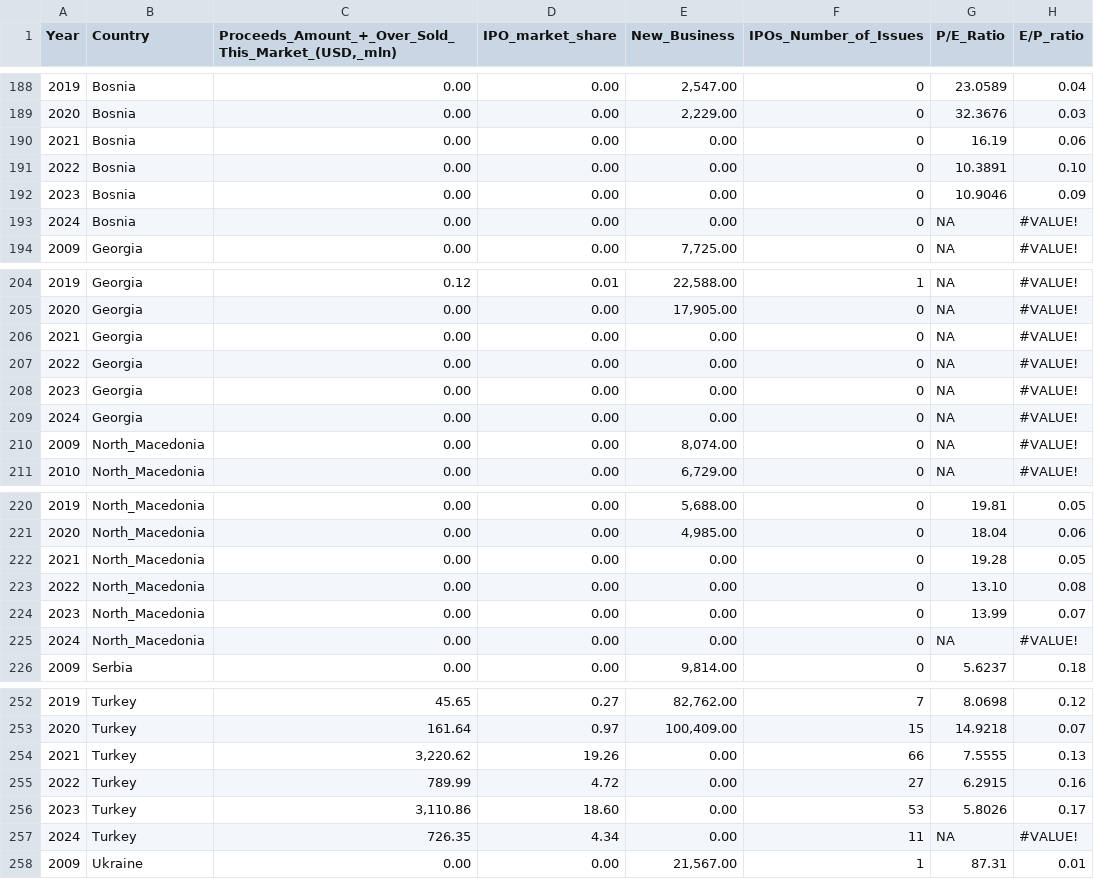
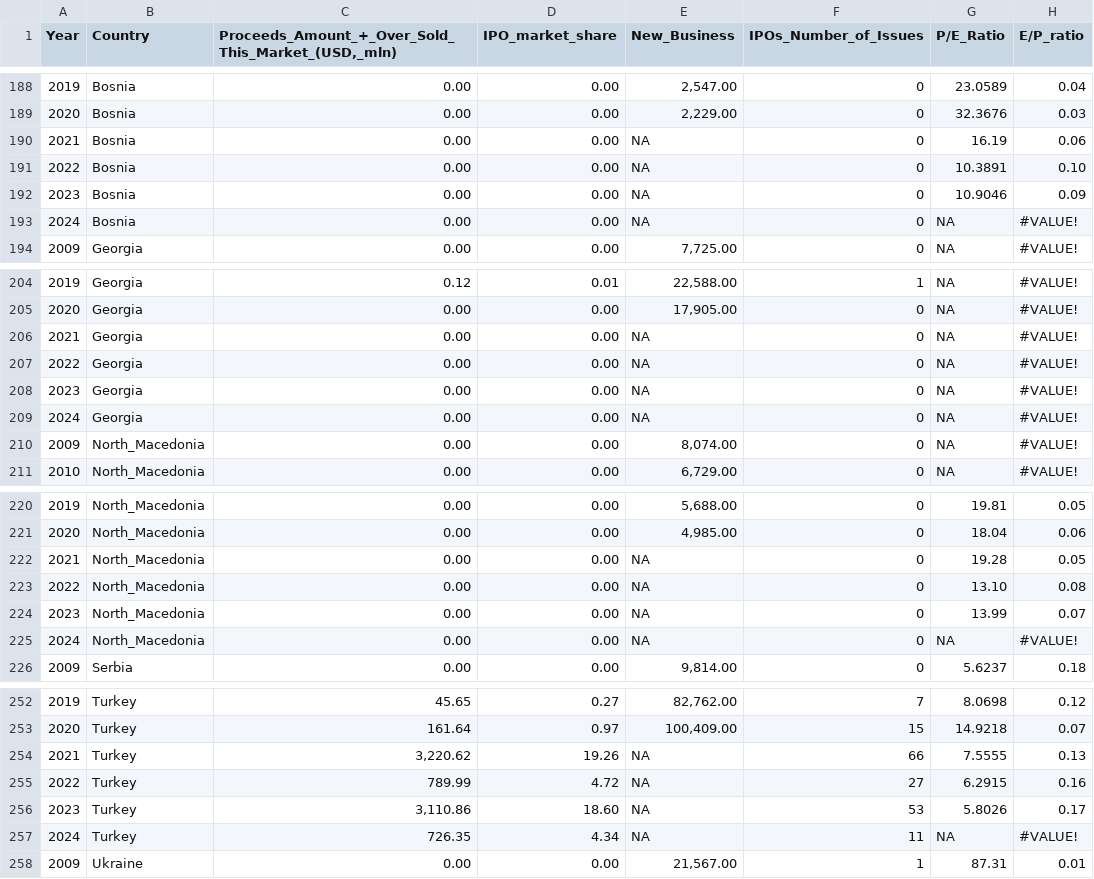
Before and after one commit to SofiyaLyn/Thesis, a CSV file: true_data.csv, drawn as a sheet; only a part is shown, gaps mark what is left out; the diff covers the shown part only; the diff names each change by its address in the sheet, - before the commit and + after, or states it on an @@ line.

```diff
--- a/true_data.csv
+++ b/true_data.csv
-E190:E193 (New_Business): 0.00
+E190:E193 (New_Business): NA
-E206:E209 (New_Business): 0.00
+E206:E209 (New_Business): NA
-E222:E225 (New_Business): 0.00
+E222:E225 (New_Business): NA
-E254:E257 (New_Business): 0.00
+E254:E257 (New_Business): NA
```
Also changed, not shown: 24 edited cells elsewhere in this file.
